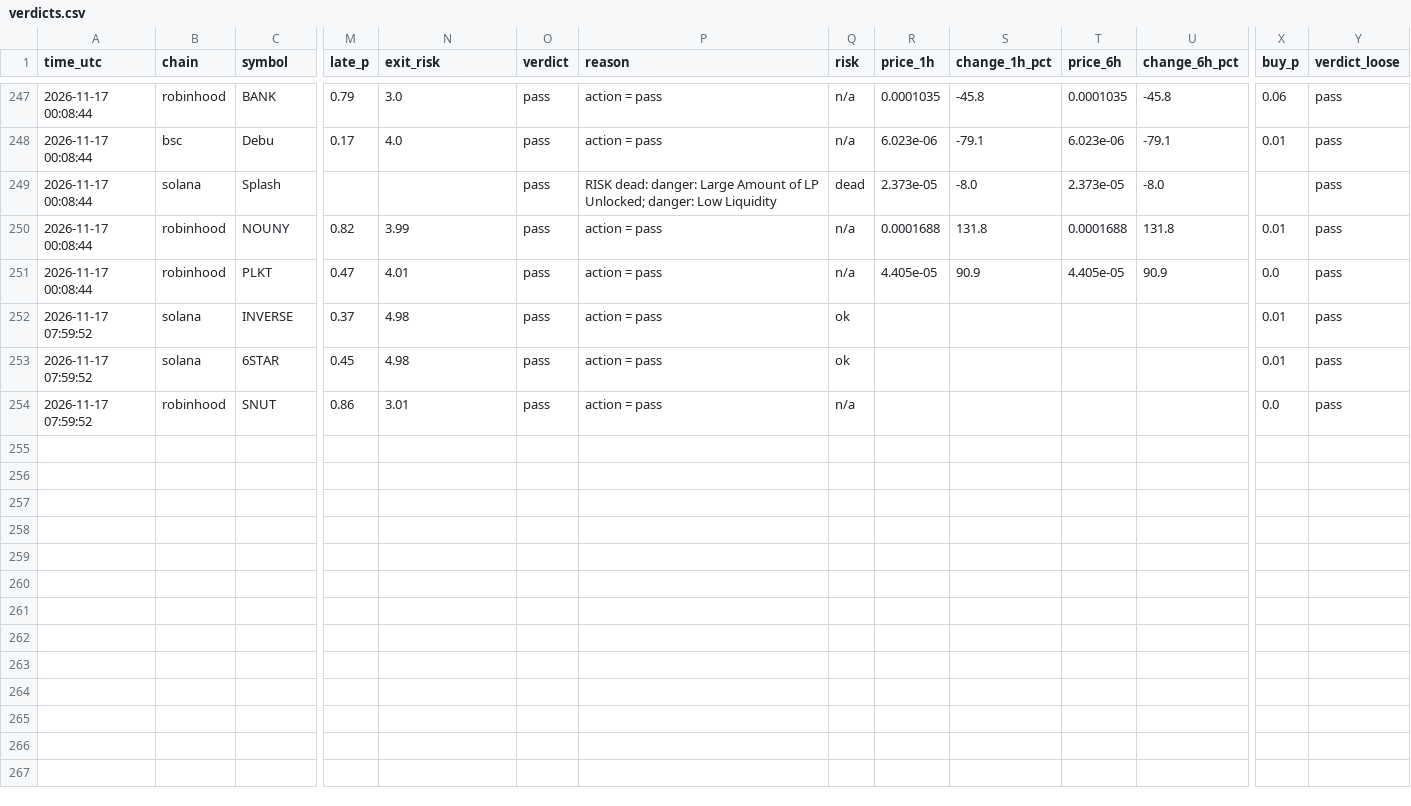
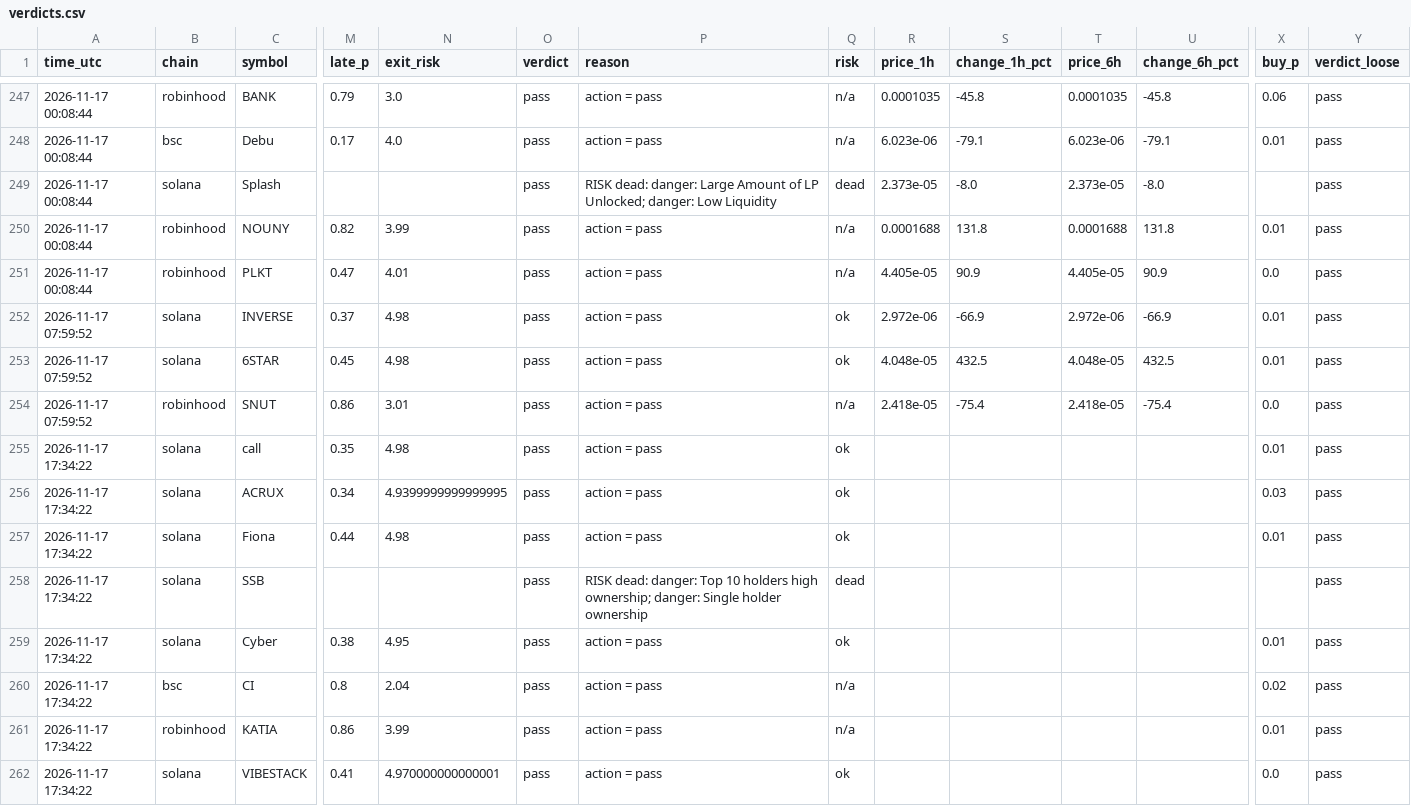
Before and after one commit to Milklosz/jev-test, a CSV file: verdicts.csv, drawn as a sheet; only a part is shown, gaps mark what is left out; rows hold the shown columns only; the diff covers the shown part only; the diff names each change by its address in the sheet, - before the commit and + after, or states it on an @@ line.

```diff
--- a/verdicts.csv
+++ b/verdicts.csv
-R252 (price_1h): (empty)
+R252 (price_1h): 2.972e-06
-S252 (change_1h_pct): (empty)
+S252 (change_1h_pct): -66.9
-T252 (price_6h): (empty)
+T252 (price_6h): 2.972e-06
-U252 (change_6h_pct): (empty)
+U252 (change_6h_pct): -66.9
-R253 (price_1h): (empty)
+R253 (price_1h): 4.048e-05
-S253 (change_1h_pct): (empty)
+S253 (change_1h_pct): 432.5
-T253 (price_6h): (empty)
+T253 (price_6h): 4.048e-05
-U253 (change_6h_pct): (empty)
+U253 (change_6h_pct): 432.5
-R254 (price_1h): (empty)
+R254 (price_1h): 2.418e-05
-S254 (change_1h_pct): (empty)
+S254 (change_1h_pct): -75.4
-T254 (price_6h): (empty)
+T254 (price_6h): 2.418e-05
-U254 (change_6h_pct): (empty)
+U254 (change_6h_pct): -75.4
+row 255: 2026-11-17 17:34:22 | solana | call | 0.35 | 4.98 | pass | action = pass | ok |  |  |  |  | 0.01 | pass
+row 256: 2026-11-17 17:34:22 | solana | ACRUX | 0.34 | 4.9399999999999995 | pass | action = pass | ok |  |  |  |  | 0.03 | pass
+row 257: 2026-11-17 17:34:22 | solana | Fiona | 0.44 | 4.98 | pass | action = pass | ok |  |  |  |  | 0.01 | pass
+row 258: 2026-11-17 17:34:22 | solana | SSB |  |  | pass | RISK dead: danger: Top 10 holders high ownership; danger: Single holder ownership | dead |  |  |  |  |  | pass
+row 259: 2026-11-17 17:34:22 | solana | Cyber | 0.38 | 4.95 | pass | action = pass | ok |  |  |  |  | 0.01 | pass
+row 260: 2026-11-17 17:34:22 | bsc | CI | 0.8 | 2.04 | pass | action = pass | n/a |  |  |  |  | 0.02 | pass
+row 261: 2026-11-17 17:34:22 | robinhood | KATIA | 0.86 | 3.99 | pass | action = pass | n/a |  |  |  |  | 0.01 | pass
+row 262: 2026-11-17 17:34:22 | solana | VIBESTACK | 0.41 | 4.970000000000001 | pass | action = pass | ok |  |  |  |  | 0.0 | pass
```
Also changed, not shown: 16 edited cells elsewhere in this file, 1 other file.
